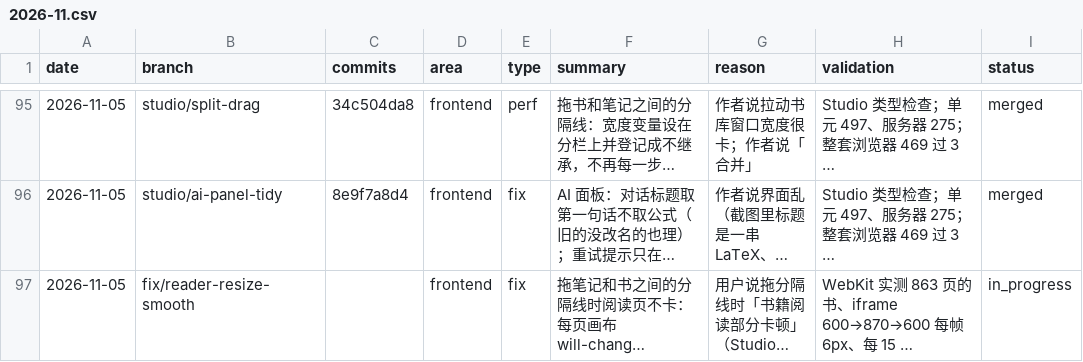
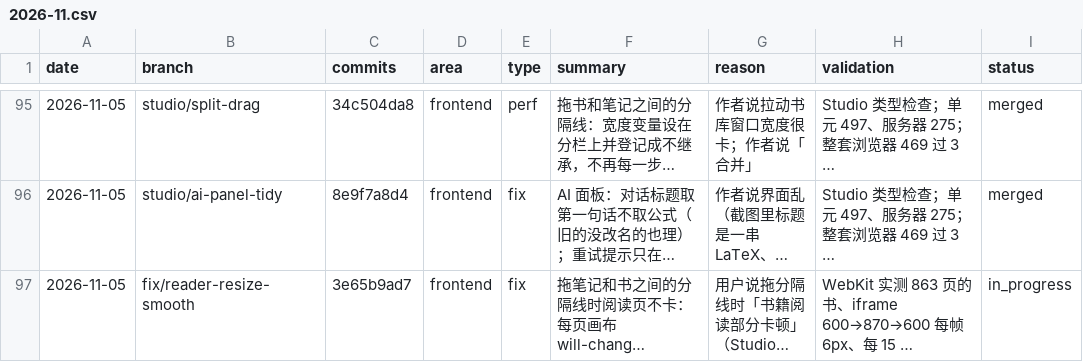
Before and after one commit to wxyhgk/retain-pdf, a CSV file: docs/ops/devlog/2026-11.csv, drawn as a sheet; only a part is shown, gaps mark what is left out; long unchanged cells end in …; the diff names each change by its address in the sheet, - before the commit and + after, or states it on an @@ line.

```diff
--- a/docs/ops/devlog/2026-11.csv
+++ b/docs/ops/devlog/2026-11.csv
-C97 (commits): (empty)
+C97 (commits): 3e65b9ad7
```
